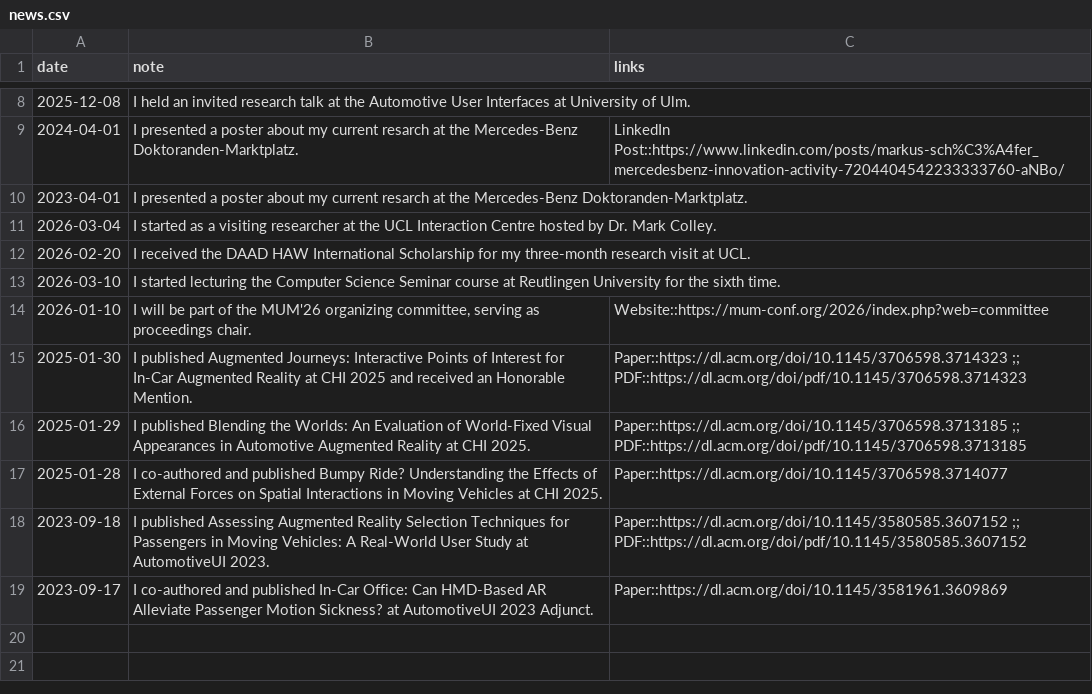
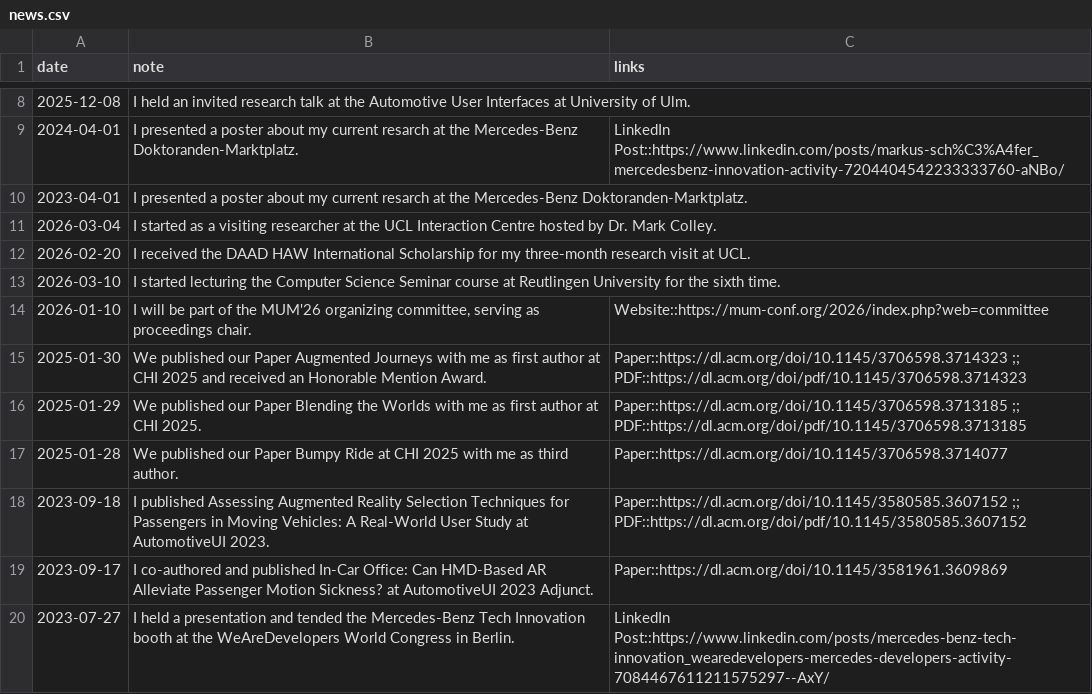
Before and after one commit to SchrammR/SchrammR.github.io, a CSV file: data/news.csv, drawn as a sheet; only a part is shown, gaps mark what is left out.

Commit message:
Update news entries

```diff
--- a/data/news.csv
+++ b/data/news.csv
@@ -14,6 +14,7 @@ date;note;links
 2026-01-10;"I will be part of the MUM'26 organizing committee, serving as proceedings chair.";"Website::https://mum-conf.org/2026/index.php?web=committee"
-2025-01-30;"I published Augmented Journeys: Interactive Points of Interest for In-Car Augmented Reality at CHI 2025 and received an Honorable Mention.";"Paper::https://dl.acm.org/doi/10.1145/3706598.3714323 ;; PDF::https://dl.acm.org/doi/pdf/10.1145/3706598.3714323"
-2025-01-29;"I published Blending the Worlds: An Evaluation of World-Fixed Visual Appearances in Automotive Augmented Reality at CHI 2025.";"Paper::https://dl.acm.org/doi/10.1145/3706598.3713185 ;; PDF::https://dl.acm.org/doi/pdf/10.1145/3706598.3713185"
-2025-01-28;"I co-authored and published Bumpy Ride? Understanding the Effects of External Forces on Spatial Interactions in Moving Vehicles at CHI 2025.";"Paper::https://dl.acm.org/doi/10.1145/3706598.3714077"
+2025-01-30;"We published our Paper Augmented Journeys with me as first author at CHI 2025 and received an Honorable Mention Award.";"Paper::https://dl.acm.org/doi/10.1145/3706598.3714323 ;; PDF::https://dl.acm.org/doi/pdf/10.1145/3706598.3714323"
+2025-01-29;"We published our Paper Blending the Worlds with me as first author at CHI 2025.";"Paper::https://dl.acm.org/doi/10.1145/3706598.3713185 ;; PDF::https://dl.acm.org/doi/pdf/10.1145/3706598.3713185"
+2025-01-28;"We published our Paper Bumpy Ride at CHI 2025 with me as third author.";"Paper::https://dl.acm.org/doi/10.1145/3706598.3714077"
 2023-09-18;"I published Assessing Augmented Reality Selection Techniques for Passengers in Moving Vehicles: A Real-World User Study at AutomotiveUI 2023.";"Paper::https://dl.acm.org/doi/10.1145/3580585.3607152 ;; PDF::https://dl.acm.org/doi/pdf/10.1145/3580585.3607152"
 2023-09-17;"I co-authored and published In-Car Office: Can HMD-Based AR Alleviate Passenger Motion Sickness? at AutomotiveUI 2023 Adjunct.";"Paper::https://dl.acm.org/doi/10.1145/3581961.3609869"
+2023-07-27;"I held a presentation and tended the Mercedes-Benz Tech Innovation booth at the WeAreDevelopers World Congress in Berlin.";"LinkedIn Post::https://www.linkedin.com/posts/mercedes-benz-tech-innovation_wearedevelopers-mercedes-developers-activity-7084467611211575297--AxY/"
```
